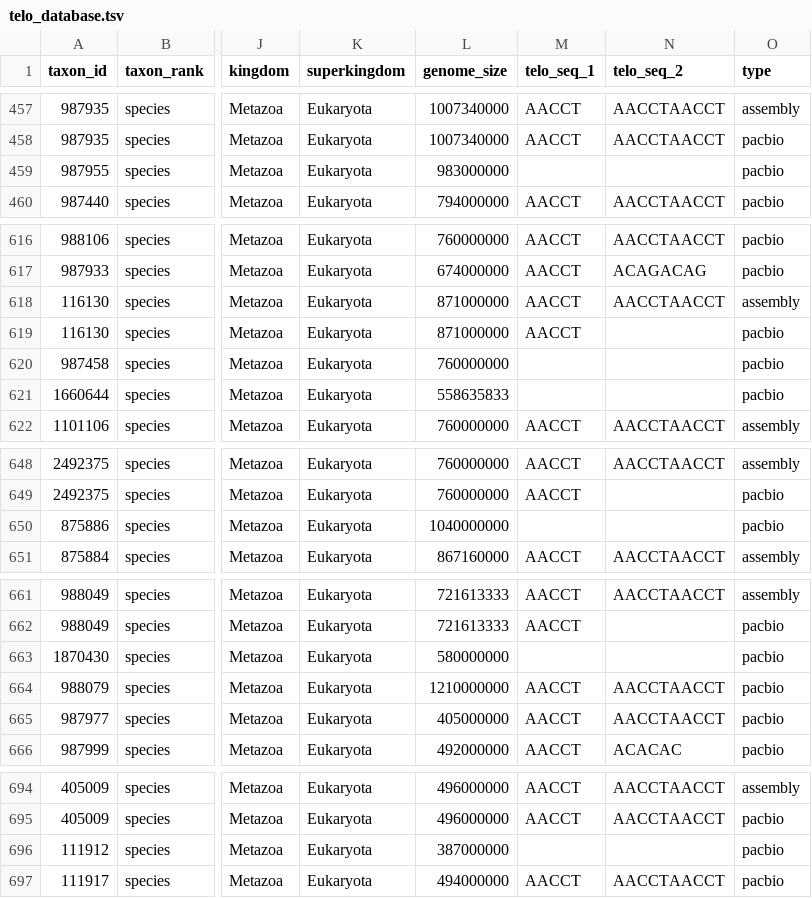
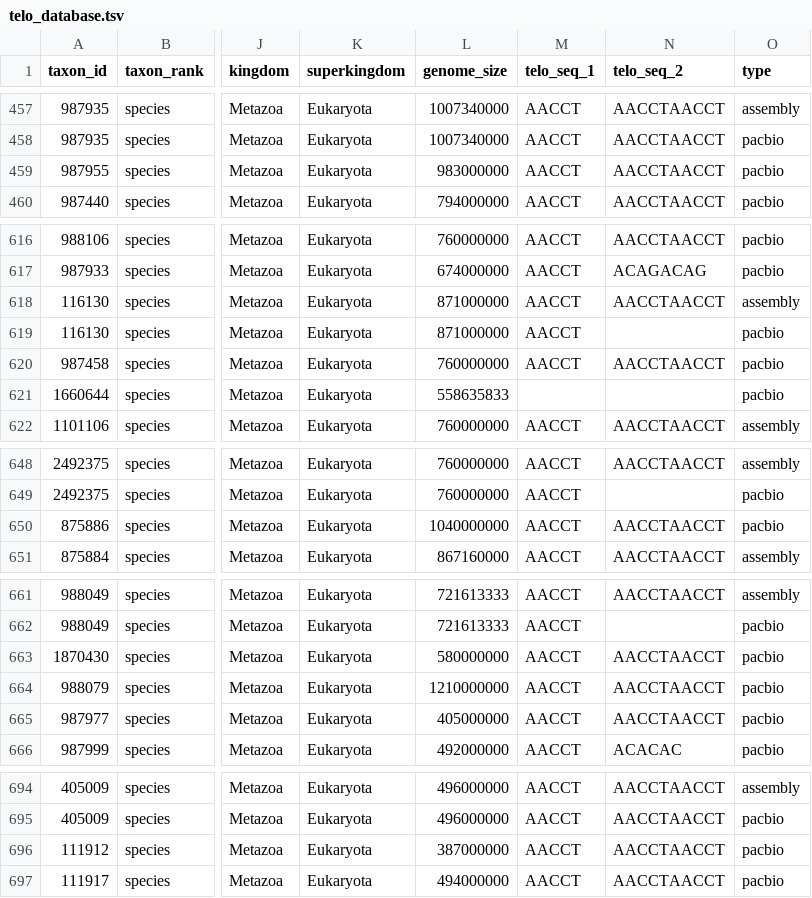
Before and after one commit to tolkit/a-telomeric-repeat-database, a TSV file: data/telo_database.tsv, drawn as a sheet; only a part is shown, gaps mark what is left out; the diff covers the shown part only; the diff names each change by its address in the sheet, - before the commit and + after, or states it on an @@ line.

```diff
--- a/data/telo_database.tsv
+++ b/data/telo_database.tsv
-M459 (telo_seq_1): (empty)
+M459 (telo_seq_1): AACCT
-N459 (telo_seq_2): (empty)
+N459 (telo_seq_2): AACCTAACCT
-M620 (telo_seq_1): (empty)
+M620 (telo_seq_1): AACCT
-N620 (telo_seq_2): (empty)
+N620 (telo_seq_2): AACCTAACCT
-M650 (telo_seq_1): (empty)
+M650 (telo_seq_1): AACCT
-N650 (telo_seq_2): (empty)
+N650 (telo_seq_2): AACCTAACCT
-M663 (telo_seq_1): (empty)
+M663 (telo_seq_1): AACCT
-N663 (telo_seq_2): (empty)
+N663 (telo_seq_2): AACCTAACCT
-M696 (telo_seq_1): (empty)
+M696 (telo_seq_1): AACCT
-N696 (telo_seq_2): (empty)
+N696 (telo_seq_2): AACCTAACCT
```
Also changed, not shown: 38 edited cells elsewhere in this file, data/telo_seqs.tsv, 32 other files.
